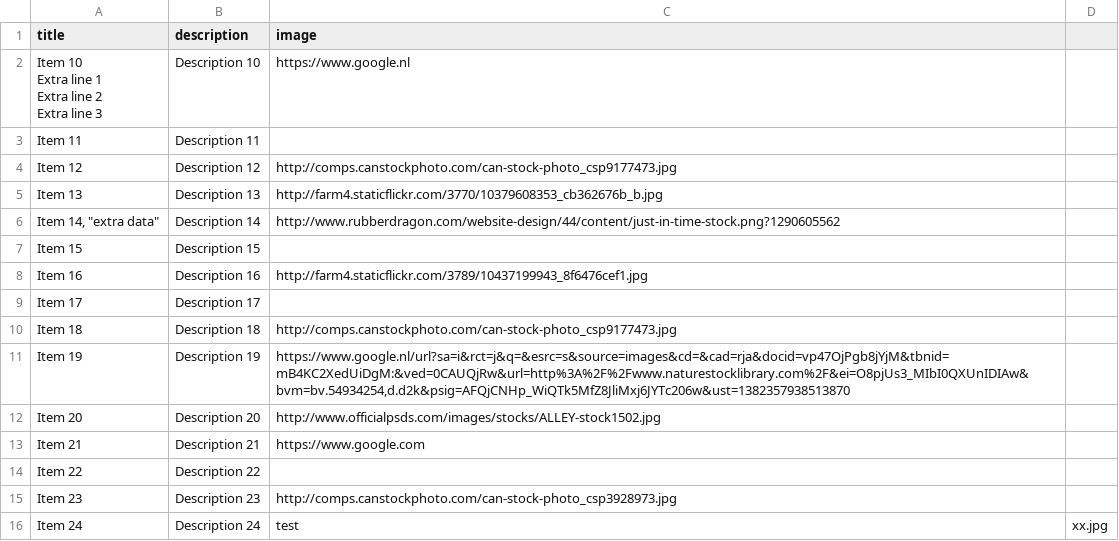
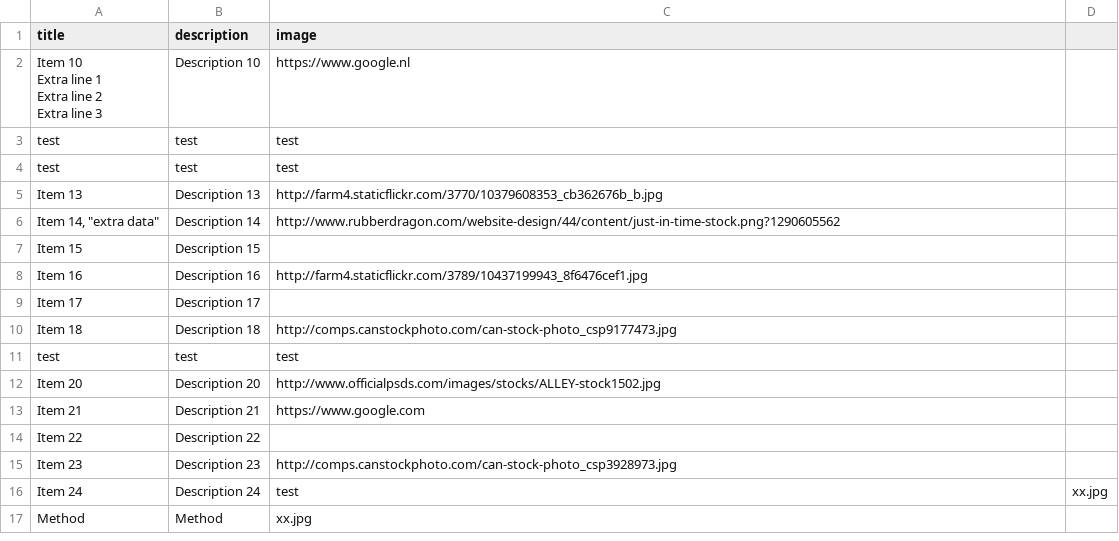
Before and after one commit to mohammad0x/MobileApp, a CSV file: static/data.csv, drawn as a sheet; removed rows and columns are numbered as before the commit, all else as after; the diff names each change by its address in the sheet, - before the commit and + after, or states it on an @@ line.

```diff
--- a/static/data.csv
+++ b/static/data.csv
-row 3: Item 11 | Description 11
-row 4: Item 12 | Description 12 | http://comps.canstockphoto.com/can-stock-photo_csp9177473.jpg
+row 3: test | test | test
+row 4: test | test | test
-row 11: Item 19 | Description 19 | https://www.google.nl/url?sa=i&rct=j&q=&esrc=s&source=images&cd=&cad=rja&docid=vp47OjPgb8jYjM&tbnid=mB4KC2XedUiDgM:&ved=0CAUQjRw&url=http%3A%2F%2Fwww.naturestocklibrary.com%2F&ei=O8pjUs3_MIbI0QXUnIDIAw&bvm=bv.54934254,d.d2k&psig=AFQjCNHp_WiQTk5MfZ8JliMxj6JYTc206w&ust=1382357938513870
+row 11: test | test | test
+row 17: Method | Method | xx.jpg
```
Also changed, not shown: 6 other files.
